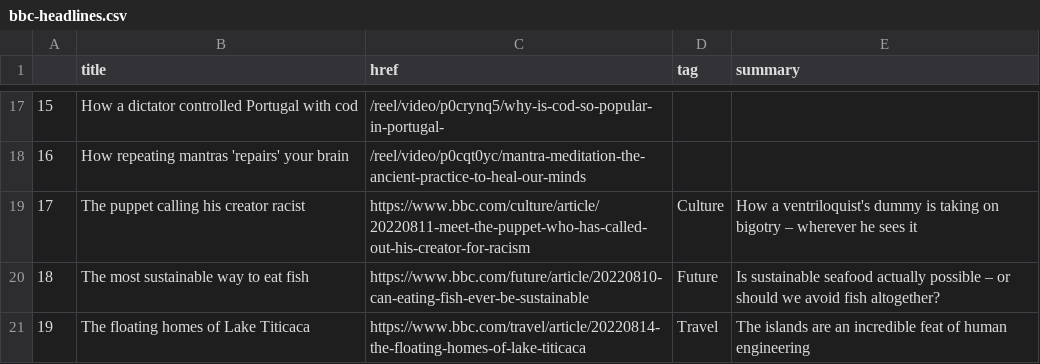
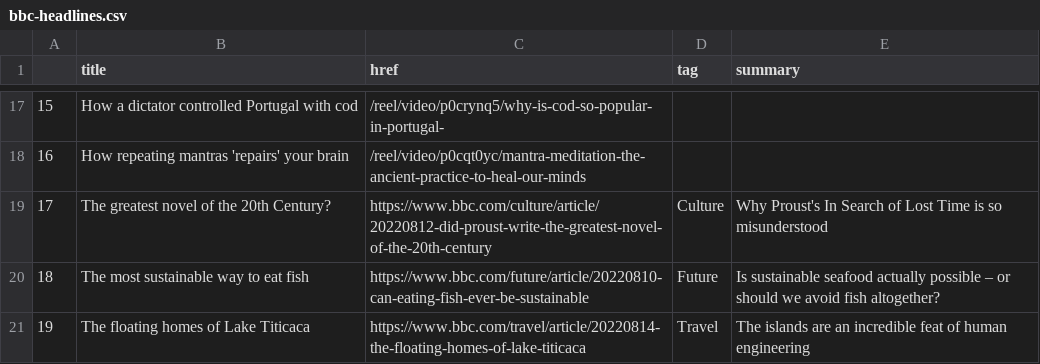
Before and after one commit to msalexford/automatic-scraper, a CSV file: bbc-headlines.csv, drawn as a sheet; only a part is shown, gaps mark what is left out.

```diff
--- a/bbc-headlines.csv
+++ b/bbc-headlines.csv
@@ -18,3 +18,3 @@
 16,How repeating mantras 'repairs' your brain,/reel/video/p0cqt0yc/mantra-meditation-the-ancient-practice-to-heal-our-minds,,
-17,The puppet calling his creator racist,https://www.bbc.com/culture/article/20220811-meet-the-puppet-who-has-called-out-his-creator-for-racism,Culture,How a ventriloquist's dummy is taking on bigotry – wherever he sees it
+17,The greatest novel of the 20th Century?,https://www.bbc.com/culture/article/20220812-did-proust-write-the-greatest-novel-of-the-20th-century,Culture,Why Proust's In Search of Lost Time is so misunderstood
 18,The most sustainable way to eat fish,https://www.bbc.com/future/article/20220810-can-eating-fish-ever-be-sustainable,Future,Is sustainable seafood actually possible – or should we avoid fish altogether?
```
